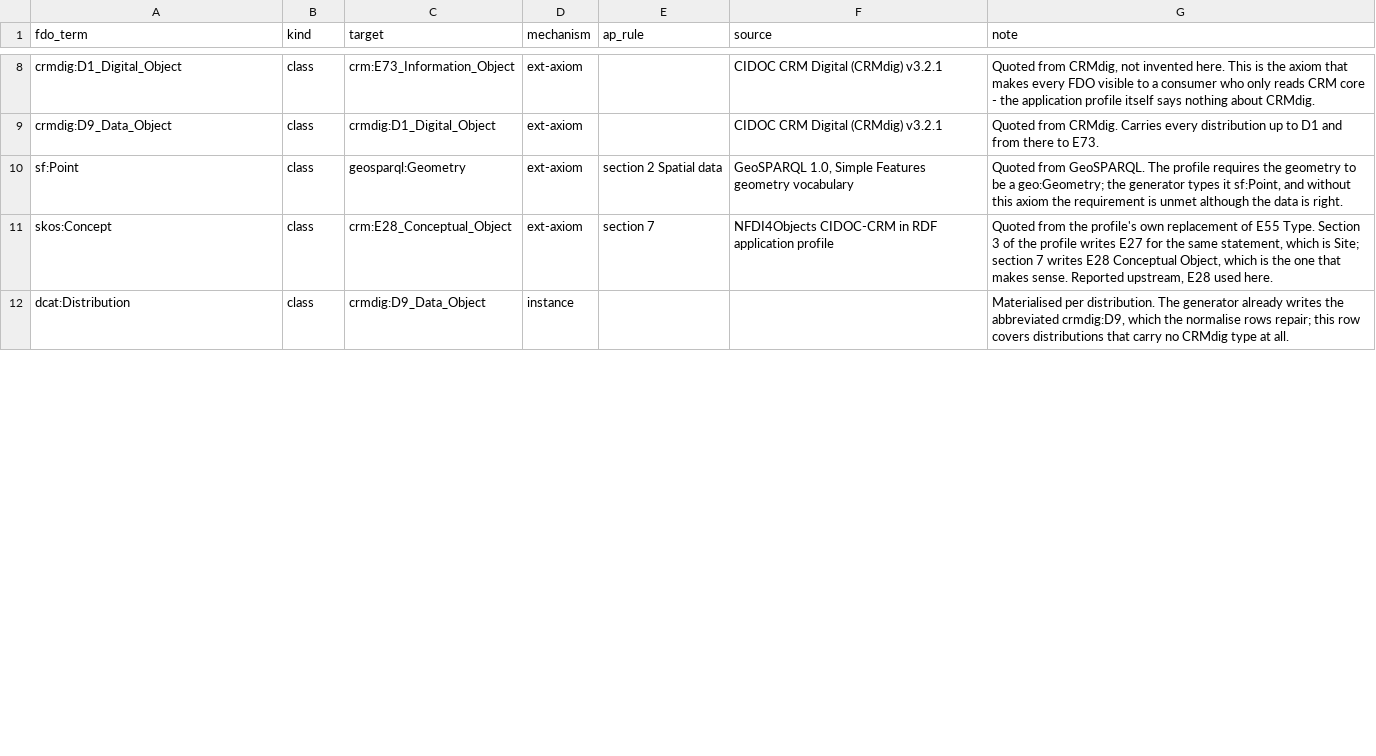
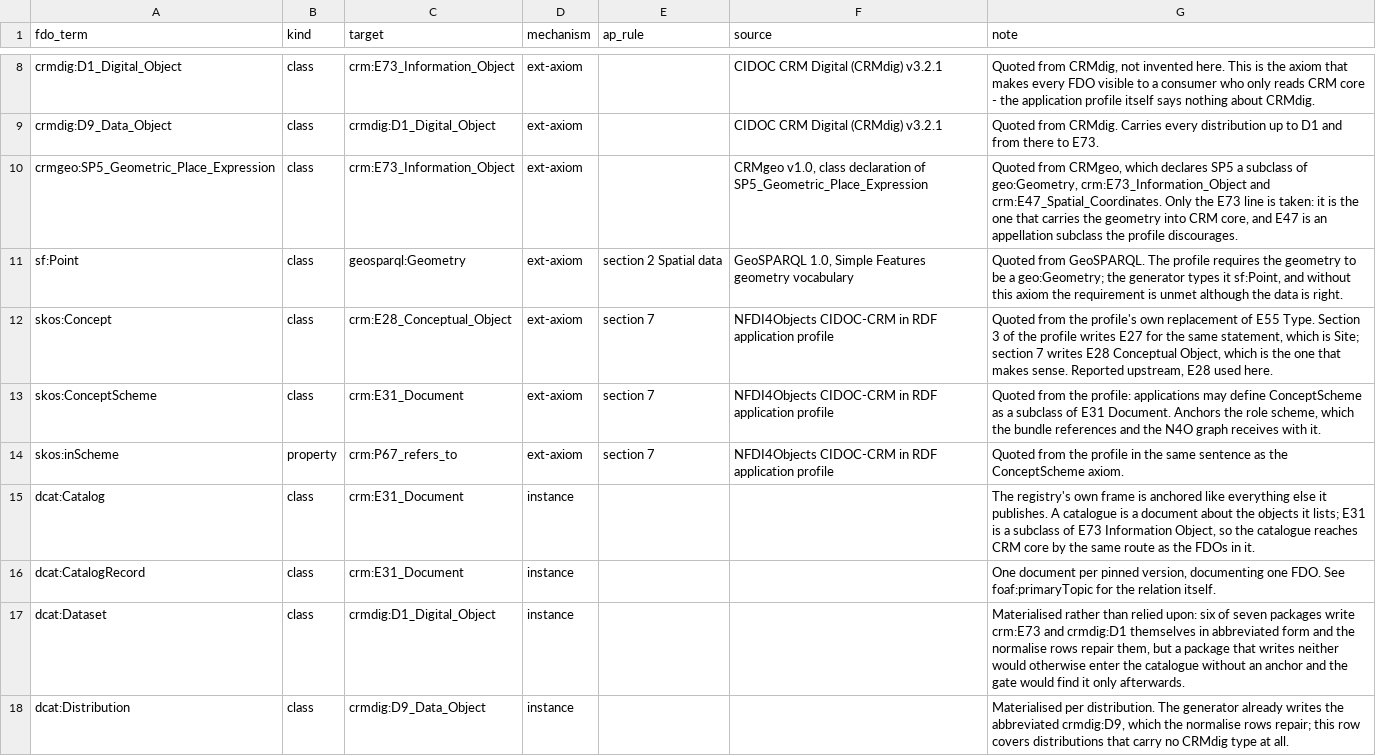
Before and after one commit to FDOx-squirrel/fdo-squirrel-registry, a CSV file: crosswalks/fdo--crm.csv, drawn as a sheet; only a part is shown, gaps mark what is left out; the diff covers the shown part only; the diff names each change by its address in the sheet, - before the commit and + after, or states it on an @@ line.

Commit message:
Add the SHACL gate and the quality report
The gate validates the bundle together with the CRM bridge and the vocabularies, because SHACL follows rdfs:subClassOf only for axioms in the graph it is given and those axioms deliberately do not live in the published bundle. The validated union is written out as dist/fdo-registry-n4o.ttl, so a knowledge graph receives the graph that was checked rather than a subset of it.

Severity mirrors the modal verb of the NFDI4Objects application profile: MUST NOT stops the build, SHOULD NOT becomes a warning in dist/quality_report.md. Warnings are never fatal, since they concern immutable Zenodo records. Following that profile also replaces P82a/P82b with a typed literal at crm:P4_has_time-span, and the anchor check now asks per node instead of per class, which is the only question compatible with anchoring foreign namespaces per instance.

```diff
--- a/crosswalks/fdo--crm.csv
+++ b/crosswalks/fdo--crm.csv
+row 10: crmgeo:SP5_Geometric_Place_Expression | class | crm:E73_Information_Object | ext-axiom |  | CRMgeo v1.0, class declaration of SP5_Geometric_Place_Expression | Quoted from CRMgeo, which declares SP5 a subclass of geo:Geometry, crm:E73_Information_Object and crm:E47_Spatial_Coordinates. Only the E73 line is taken: it is the one that carries the geometry into CRM core, and E47 is an appellation subclass the profile discourages.
+row 13: skos:ConceptScheme | class | crm:E31_Document | ext-axiom | section 7 | NFDI4Objects CIDOC-CRM in RDF application profile | Quoted from the profile: applications may define ConceptScheme as a subclass of E31 Document. Anchors the role scheme, which the bundle references and the N4O graph receives with it.
+row 14: skos:inScheme | property | crm:P67_refers_to | ext-axiom | section 7 | NFDI4Objects CIDOC-CRM in RDF application profile | Quoted from the profile in the same sentence as the ConceptScheme axiom.
+row 15: dcat:Catalog | class | crm:E31_Document | instance |  |  | The registry's own frame is anchored like everything else it publishes. A catalogue is a document about the objects it lists; E31 is a subclass of E73 Information Object, so the catalogue reaches CRM core by the same route as the FDOs in it.
+row 16: dcat:CatalogRecord | class | crm:E31_Document | instance |  |  | One document per pinned version, documenting one FDO. See foaf:primaryTopic for the relation itself.
+row 17: dcat:Dataset | class | crmdig:D1_Digital_Object | instance |  |  | Materialised rather than relied upon: six of seven packages write crm:E73 and crmdig:D1 themselves in abbreviated form and the normalise rows repair them, but a package that writes neither would otherwise enter the catalogue without an anchor and the gate would find it only afterwards.
```
Also changed, not shown: 5 added rows, 2 removed rows and 3 edited cells elsewhere in this file, 13 other files.
